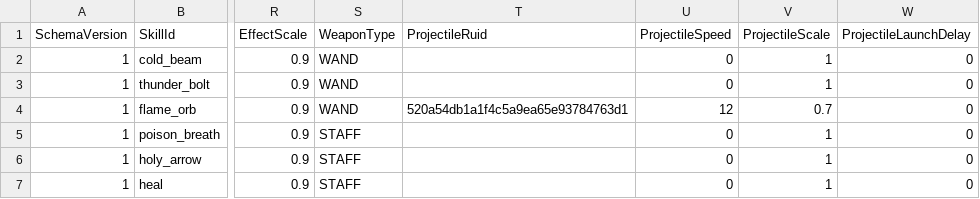
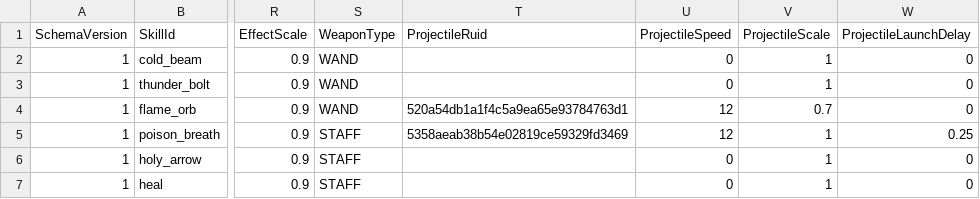
Before and after one commit to MagunMadown/MapleTactics, a CSV file: RootDesk/MyDesk/03_Data/MageSkillDefinitions.csv, drawn as a sheet; only a part is shown, gaps mark what is left out; the diff names each change by its address in the sheet, - before the commit and + after, or states it on an @@ line.

```diff
--- a/RootDesk/MyDesk/03_Data/MageSkillDefinitions.csv
+++ b/RootDesk/MyDesk/03_Data/MageSkillDefinitions.csv
-T5 (ProjectileRuid): (empty)
+T5 (ProjectileRuid): 5358aeab38b54e02819ce59329fd3469
-U5 (ProjectileSpeed): 0
+U5 (ProjectileSpeed): 12
-W5 (ProjectileLaunchDelay): 0
+W5 (ProjectileLaunchDelay): 0.25
```
Also changed, not shown: 2 other files.
